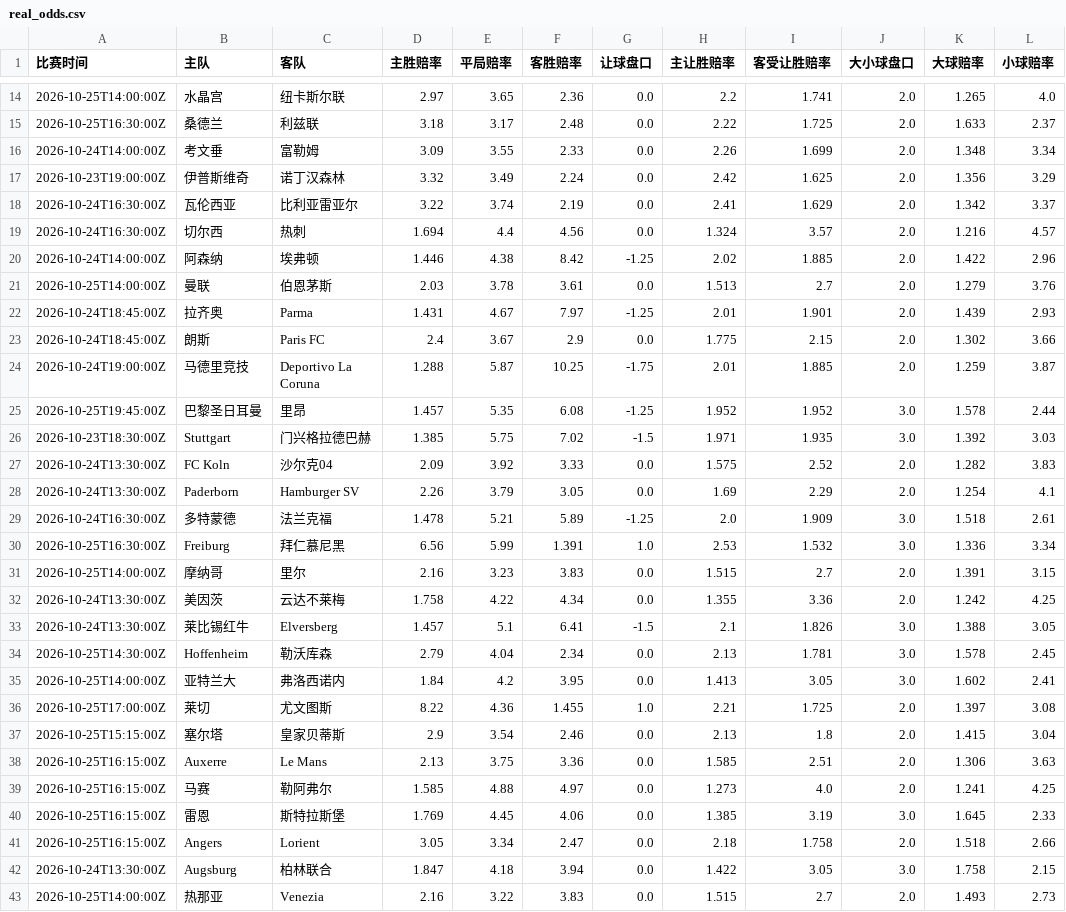
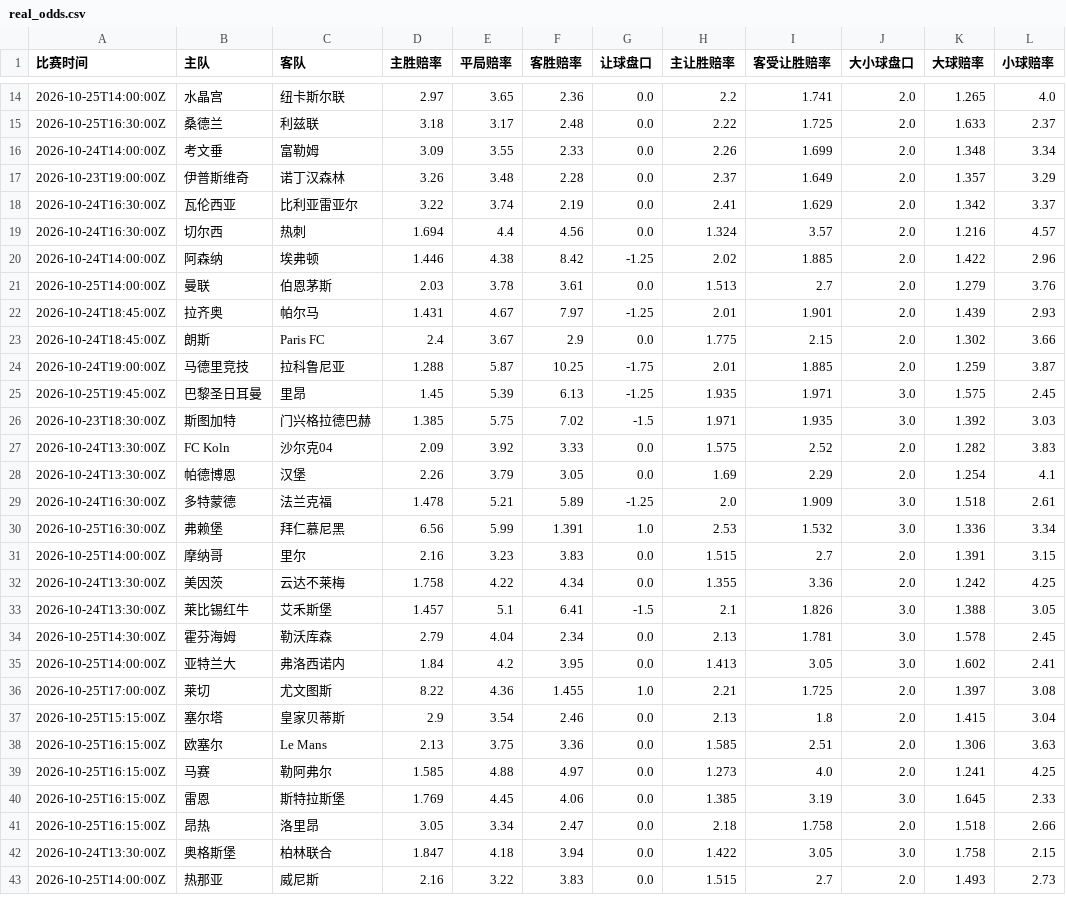
Before and after one commit to kejiqun/epl-prediction, a CSV file: real_odds.csv, drawn as a sheet; only a part is shown, gaps mark what is left out; the diff covers the shown part only.

```diff
--- a/real_odds.csv
+++ b/real_odds.csv
@@ -16,3 +16,3 @@
 2026-10-24T14:00:00Z,考文垂,富勒姆,3.09,3.55,2.33,0.0,2.26,1.699,2.0,1.348,3.34
-2026-10-23T19:00:00Z,伊普斯维奇,诺丁汉森林,3.32,3.49,2.24,0.0,2.42,1.625,2.0,1.356,3.29
+2026-10-23T19:00:00Z,伊普斯维奇,诺丁汉森林,3.26,3.48,2.28,0.0,2.37,1.649,2.0,1.357,3.29
 2026-10-24T16:30:00Z,瓦伦西亚,比利亚雷亚尔,3.22,3.74,2.19,0.0,2.41,1.629,2.0,1.342,3.37
@@ -21,15 +21,15 @@
 2026-10-25T14:00:00Z,曼联,伯恩茅斯,2.03,3.78,3.61,0.0,1.513,2.7,2.0,1.279,3.76
-2026-10-24T18:45:00Z,拉齐奥,Parma,1.431,4.67,7.97,-1.25,2.01,1.901,2.0,1.439,2.93
+2026-10-24T18:45:00Z,拉齐奥,帕尔马,1.431,4.67,7.97,-1.25,2.01,1.901,2.0,1.439,2.93
 2026-10-24T18:45:00Z,朗斯,Paris FC,2.4,3.67,2.9,0.0,1.775,2.15,2.0,1.302,3.66
-2026-10-24T19:00:00Z,马德里竞技,Deportivo La Coruna,1.288,5.87,10.25,-1.75,2.01,1.885,2.0,1.259,3.87
-2026-10-25T19:45:00Z,巴黎圣日耳曼,里昂,1.457,5.35,6.08,-1.25,1.952,1.952,3.0,1.578,2.44
-2026-10-23T18:30:00Z,Stuttgart,门兴格拉德巴赫,1.385,5.75,7.02,-1.5,1.971,1.935,3.0,1.392,3.03
+2026-10-24T19:00:00Z,马德里竞技,拉科鲁尼亚,1.288,5.87,10.25,-1.75,2.01,1.885,2.0,1.259,3.87
+2026-10-25T19:45:00Z,巴黎圣日耳曼,里昂,1.45,5.39,6.13,-1.25,1.935,1.971,3.0,1.575,2.45
+2026-10-23T18:30:00Z,斯图加特,门兴格拉德巴赫,1.385,5.75,7.02,-1.5,1.971,1.935,3.0,1.392,3.03
 2026-10-24T13:30:00Z,FC Koln,沙尔克04,2.09,3.92,3.33,0.0,1.575,2.52,2.0,1.282,3.83
-2026-10-24T13:30:00Z,Paderborn,Hamburger SV,2.26,3.79,3.05,0.0,1.69,2.29,2.0,1.254,4.1
+2026-10-24T13:30:00Z,帕德博恩,汉堡,2.26,3.79,3.05,0.0,1.69,2.29,2.0,1.254,4.1
 2026-10-24T16:30:00Z,多特蒙德,法兰克福,1.478,5.21,5.89,-1.25,2.0,1.909,3.0,1.518,2.61
-2026-10-25T16:30:00Z,Freiburg,拜仁慕尼黑,6.56,5.99,1.391,1.0,2.53,1.532,3.0,1.336,3.34
+2026-10-25T16:30:00Z,弗赖堡,拜仁慕尼黑,6.56,5.99,1.391,1.0,2.53,1.532,3.0,1.336,3.34
 2026-10-25T14:00:00Z,摩纳哥,里尔,2.16,3.23,3.83,0.0,1.515,2.7,2.0,1.391,3.15
 2026-10-24T13:30:00Z,美因茨,云达不莱梅,1.758,4.22,4.34,0.0,1.355,3.36,2.0,1.242,4.25
-2026-10-24T13:30:00Z,莱比锡红牛,Elversberg,1.457,5.1,6.41,-1.5,2.1,1.826,3.0,1.388,3.05
-2026-10-25T14:30:00Z,Hoffenheim,勒沃库森,2.79,4.04,2.34,0.0,2.13,1.781,3.0,1.578,2.45
+2026-10-24T13:30:00Z,莱比锡红牛,艾禾斯堡,1.457,5.1,6.41,-1.5,2.1,1.826,3.0,1.388,3.05
+2026-10-25T14:30:00Z,霍芬海姆,勒沃库森,2.79,4.04,2.34,0.0,2.13,1.781,3.0,1.578,2.45
 2026-10-25T14:00:00Z,亚特兰大,弗洛西诺内,1.84,4.2,3.95,0.0,1.413,3.05,3.0,1.602,2.41
@@ -37,7 +37,7 @@
 2026-10-25T15:15:00Z,塞尔塔,皇家贝蒂斯,2.9,3.54,2.46,0.0,2.13,1.8,2.0,1.415,3.04
-2026-10-25T16:15:00Z,Auxerre,Le Mans,2.13,3.75,3.36,0.0,1.585,2.51,2.0,1.306,3.63
+2026-10-25T16:15:00Z,欧塞尔,Le Mans,2.13,3.75,3.36,0.0,1.585,2.51,2.0,1.306,3.63
 2026-10-25T16:15:00Z,马赛,勒阿弗尔,1.585,4.88,4.97,0.0,1.273,4.0,2.0,1.241,4.25
 2026-10-25T16:15:00Z,雷恩,斯特拉斯堡,1.769,4.45,4.06,0.0,1.385,3.19,3.0,1.645,2.33
-2026-10-25T16:15:00Z,Angers,Lorient,3.05,3.34,2.47,0.0,2.18,1.758,2.0,1.518,2.66
-2026-10-24T13:30:00Z,Augsburg,柏林联合,1.847,4.18,3.94,0.0,1.422,3.05,3.0,1.758,2.15
-2026-10-25T14:00:00Z,热那亚,Venezia,2.16,3.22,3.83,0.0,1.515,2.7,2.0,1.493,2.73
+2026-10-25T16:15:00Z,昂热,洛里昂,3.05,3.34,2.47,0.0,2.18,1.758,2.0,1.518,2.66
+2026-10-24T13:30:00Z,奥格斯堡,柏林联合,1.847,4.18,3.94,0.0,1.422,3.05,3.0,1.758,2.15
+2026-10-25T14:00:00Z,热那亚,威尼斯,2.16,3.22,3.83,0.0,1.515,2.7,2.0,1.493,2.73
```
Also changed, not shown: 30 edited cells elsewhere in this file, daily_jczq_picks.csv, predictions_log.csv, 3 other files.
